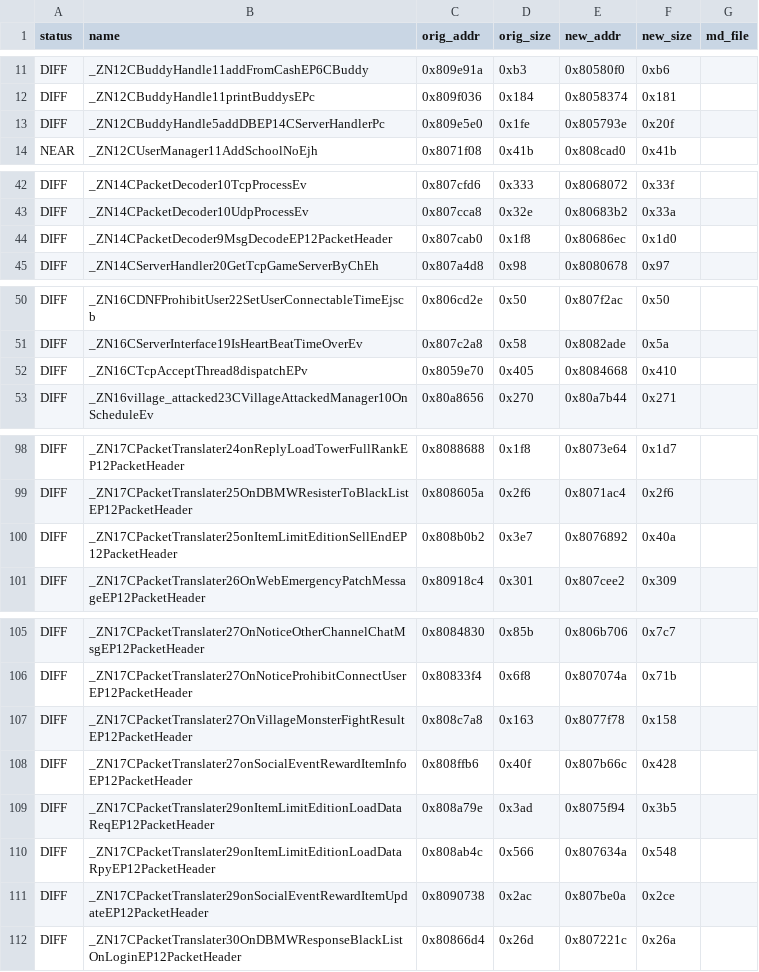
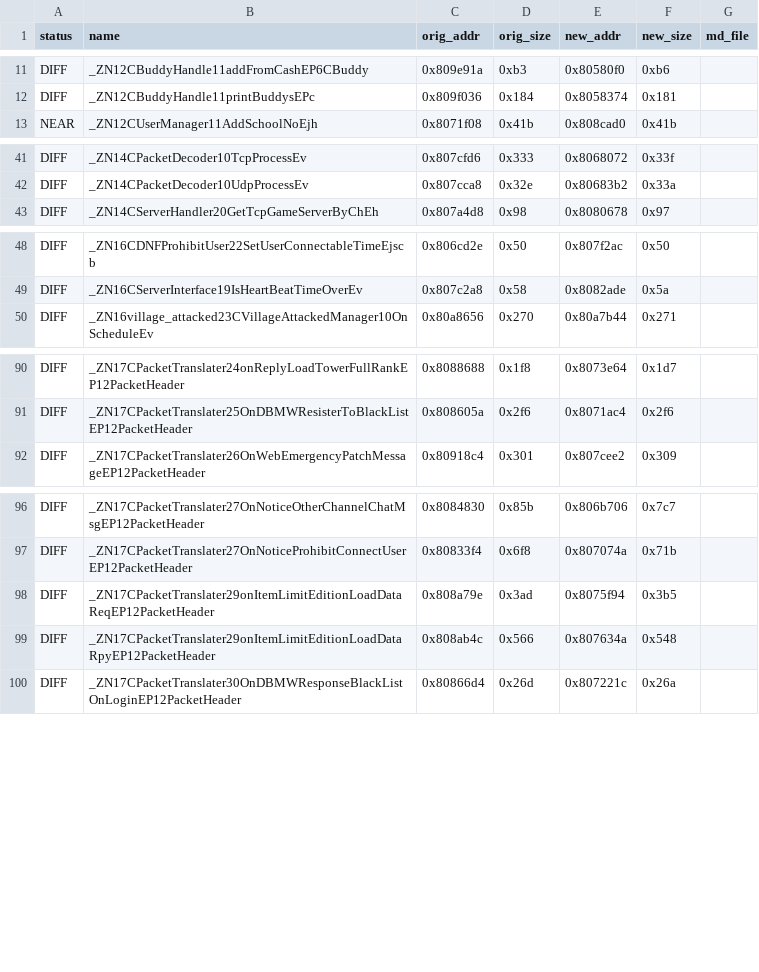
Before and after one commit to LoyieKing/dnf_workspace, a TSV file: dnf_decompile/function_reports/monitor/manifest.tsv, drawn as a sheet; only a part is shown, gaps mark what is left out; removed rows and columns are numbered as before the commit, all else as after; the diff covers the shown part only; the diff names each change by its address in the sheet, - before the commit and + after, or states it on an @@ line.

Commit message:
monitor: 帧差结构化修复第 2 批——内联 15 个函数的命名/缓存局部
13 个函数帧完全对齐 ORIG（0x10 差→0）：
onSocialEventRewardItemUpdate 0x7c→0x6c、OnVillageMonsterFightResult 0x50→0x40、
OnReplyUserInfo 0x8c→0x7c、CTcpAcceptThread::dispatch 0x4c→0x3c、
OnInnerPacketLogin 0x60→0x50、onItemLimitEditionSellEnd 0x12c→0x11c、
onSocialEventRewardItemInfo 0x8c→0x7c、CBuddyHandle::addDB 0x70→0x60、
OnMemberEnterReply 0xdc→0xcc、OnInnerPacketLogout 0x50→0x40、
MsgDecode 0x3c→0x2c、onSocialEventRewardItemResponse 0x6c→0x5c、
onCollectItems 0x5c→0x4c；
OnMemberEnterReply 补回 ORIG 的 userMgr/memberMgr 缓存局部避免过度内联；
OnCallMemberList 因 packed 字段不可绑引用保持原状；
CUdpNetworkThread 0x9c→0x8c 过度修复，保留现状待查。

```diff
--- a/dnf_decompile/function_reports/monitor/manifest.tsv
+++ b/dnf_decompile/function_reports/monitor/manifest.tsv
-row 13: DIFF | _ZN12CBuddyHandle5addDBEP14CServerHandlerPc | 0x809e5e0 | 0x1fe | 0x805793e | 0x20f
-row 44: DIFF | _ZN14CPacketDecoder9MsgDecodeEP12PacketHeader | 0x807cab0 | 0x1f8 | 0x80686ec | 0x1d0
-row 52: DIFF | _ZN16CTcpAcceptThread8dispatchEPv | 0x8059e70 | 0x405 | 0x8084668 | 0x410
-row 100: DIFF | _ZN17CPacketTranslater25onItemLimitEditionSellEndEP12PacketHeader | 0x808b0b2 | 0x3e7 | 0x8076892 | 0x40a
-row 107: DIFF | _ZN17CPacketTranslater27OnVillageMonsterFightResultEP12PacketHeader | 0x808c7a8 | 0x163 | 0x8077f78 | 0x158
-row 108: DIFF | _ZN17CPacketTranslater27onSocialEventRewardItemInfoEP12PacketHeader | 0x808ffb6 | 0x40f | 0x807b66c | 0x428
-row 111: DIFF | _ZN17CPacketTranslater29onSocialEventRewardItemUpdateEP12PacketHeader | 0x8090738 | 0x2ac | 0x807be0a | 0x2ce
```
Also changed, not shown: 13 added rows and 6 removed rows elsewhere in this file, 18 other files.
